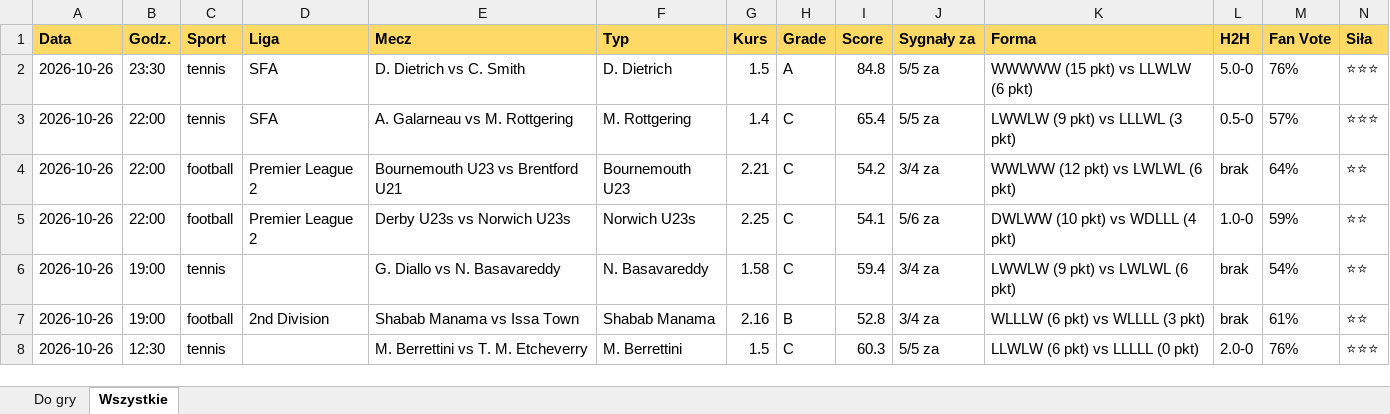
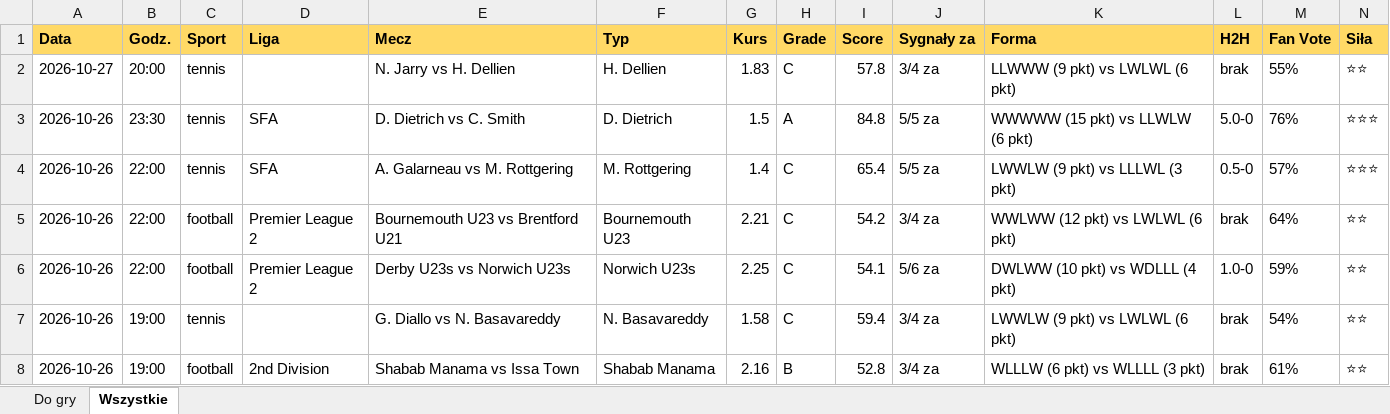
Before and after one commit to JKM872/zapasowy1903138-2, an Excel workbook: results/TOP.xlsx, sheet Wszystkie, drawn as a sheet; only a part is shown; the shorter side is filled out with more unchanged rows; values as stored, in another font and other column widths than the file's, no borders; rows hold the shown columns only; the diff names each change by its address in the sheet, - before the commit and + after, or states it on an @@ line.

```diff
--- a/results/TOP.xlsx (sheet Wszystkie)
+++ b/results/TOP.xlsx (sheet Wszystkie)
+row 2: 2026-10-27 | 20:00 | tennis |  | N. Jarry vs H. Dellien | H. Dellien | 1.83 | C | 57.8 | 3/4 za | LLWWW (9 pkt) vs LWLWL (6 pkt) | brak | 55% | ⭐⭐
```
Also changed, not shown: sheet Do gry, 3 other files.
